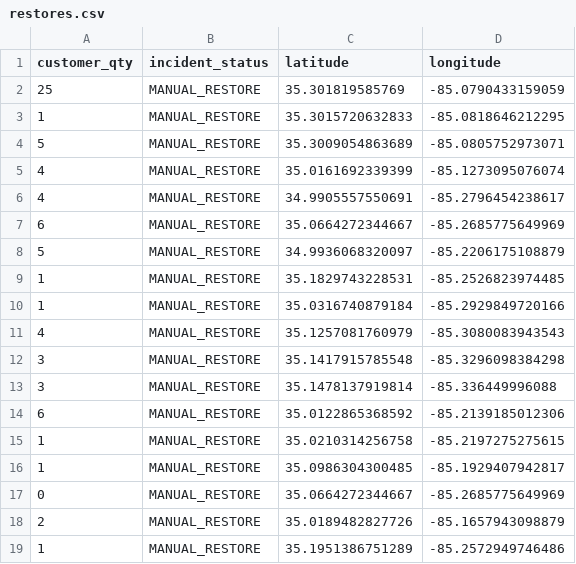
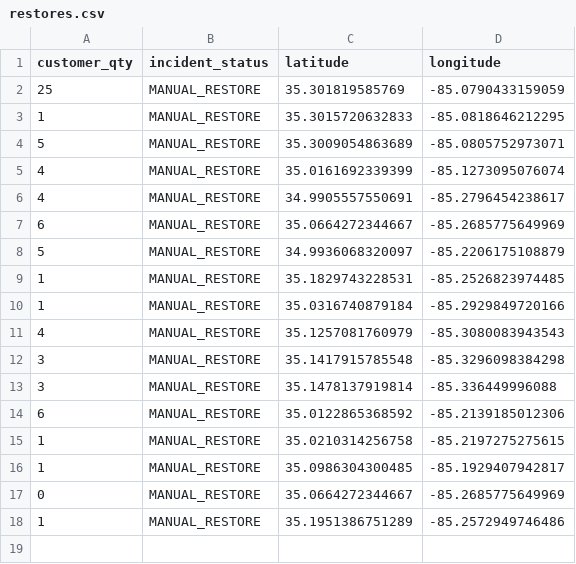
Before and after one commit to officeofperformancemanagement/public-epb-data, a CSV file: restores.csv, drawn as a sheet; the diff names each change by its address in the sheet, - before the commit and + after, or states it on an @@ line.

```diff
--- a/restores.csv
+++ b/restores.csv
-row 18: 2 | MANUAL_RESTORE | 35.0189482827726 | -85.1657943098879
```
Also changed, not shown: 3 other files.
